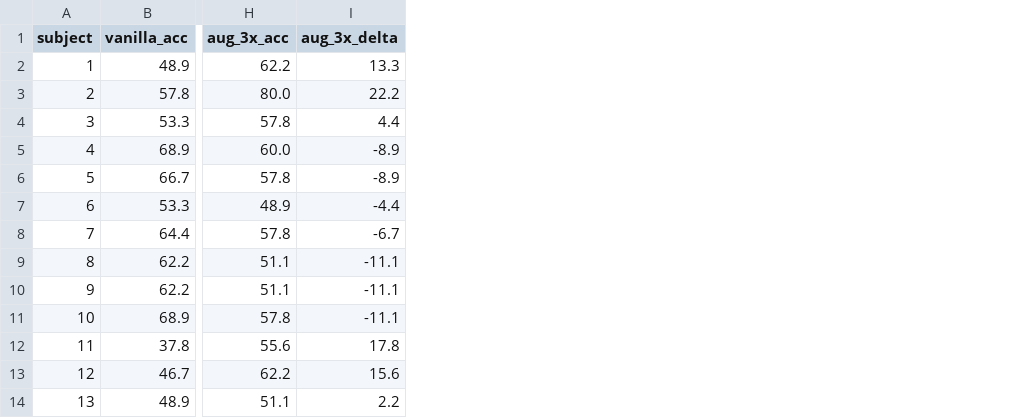
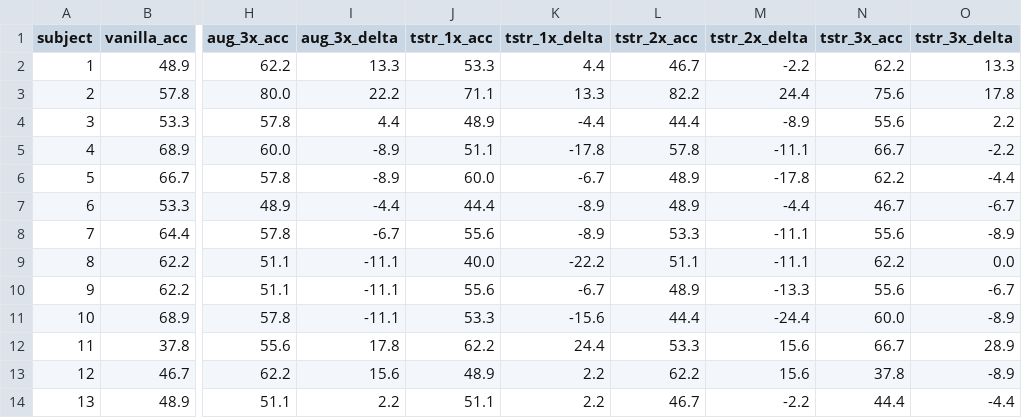
Before and after one commit to RayValery/NeuroSynth, a CSV file: reports/figures/subject_deltas.csv, drawn as a sheet; only a part is shown, gaps mark what is left out; the diff names each change by its address in the sheet, - before the commit and + after, or states it on an @@ line.

Commit message:
Complete Phase 0 Step 5: TSTR gate — RR-3 FAILED (54.7% < 59.5%) Population synthetic EEG loses to signal augmentation at all N (tstr 55.2/54.7/55.5%), below both aug ceiling (59.5%) and vanilla (56.7%). Paired Δ=−4.80%, p=1.0000; harm concentrates in Learning/Strong tiers (ERD-topography dilution). Decision: pivot to subject-conditional generation (Phase 1). - eval/train_baseline.py: tstr mode, synthetic banks, leakage-guarded additive set - eval/compare_baselines.py: paired Wilcoxon gate verdict, TSTR curve, fig12 - modal_train_tstr.py: cloud launcher (3 passes) - reports/phase0_tstr_report.md + baseline §12.3 updated

```diff
--- a/reports/figures/subject_deltas.csv
+++ b/reports/figures/subject_deltas.csv
+column J (tstr_1x_acc), rows 2-14: 53.3 | 71.1 | 48.9 | 51.1 | 60.0 | 44.4 | 55.6 | 40.0 | 55.6 | 53.3 | 62.2 | 48.9 | 51.1
+column K (tstr_1x_delta), rows 2-14: 4.4 | 13.3 | -4.4 | -17.8 | -6.7 | -8.9 | -8.9 | -22.2 | -6.7 | -15.6 | 24.4 | 2.2 | 2.2
+column L (tstr_2x_acc), rows 2-14: 46.7 | 82.2 | 44.4 | 57.8 | 48.9 | 48.9 | 53.3 | 51.1 | 48.9 | 44.4 | 53.3 | 62.2 | 46.7
+column M (tstr_2x_delta), rows 2-14: -2.2 | 24.4 | -8.9 | -11.1 | -17.8 | -4.4 | -11.1 | -11.1 | -13.3 | -24.4 | 15.6 | 15.6 | -2.2
+column N (tstr_3x_acc), rows 2-14: 62.2 | 75.6 | 55.6 | 66.7 | 62.2 | 46.7 | 55.6 | 62.2 | 55.6 | 60.0 | 66.7 | 37.8 | 44.4
+column O (tstr_3x_delta), rows 2-14: 13.3 | 17.8 | 2.2 | -2.2 | -4.4 | -6.7 | -8.9 | 0.0 | -6.7 | -8.9 | 28.9 | -8.9 | -4.4
```
Also changed, not shown: 8 other files.
